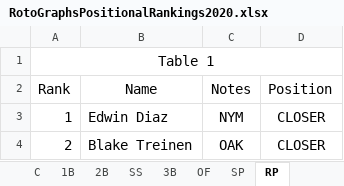
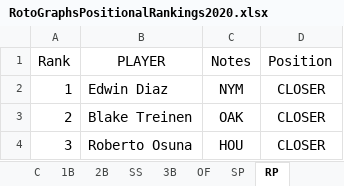
Before and after one commit to wrapgenius/GameDay2020, an Excel workbook: projections/2020/PositionalRankings/RotoGraphs/RotoGraphsPositionalRankings2020.xlsx, sheet RP, drawn as a sheet; only a part is shown; the shorter side is filled out with more unchanged rows; values as stored, in another font and other column widths than the file's, no borders; removed rows and columns are numbered as before the commit, all else as after; the diff names each change by its address in the sheet, - before the commit and + after, or states it on an @@ line.

```diff
--- a/projections/2020/PositionalRankings/RotoGraphs/RotoGraphsPositionalRankings2020.xlsx (sheet RP)
+++ b/projections/2020/PositionalRankings/RotoGraphs/RotoGraphsPositionalRankings2020.xlsx (sheet RP)
-row 1: Table 1
-B1: Name
+B1: PLAYER
```
Also changed, not shown: sheet C, sheet 1B, sheet 2B, sheet 3B, sheet SS, sheet OF, 1 more sheet, projections/2020/PositionalRankings/Yahoo/Yahoo_Roto_Ranking_2020.xlsx, 7 other files.
